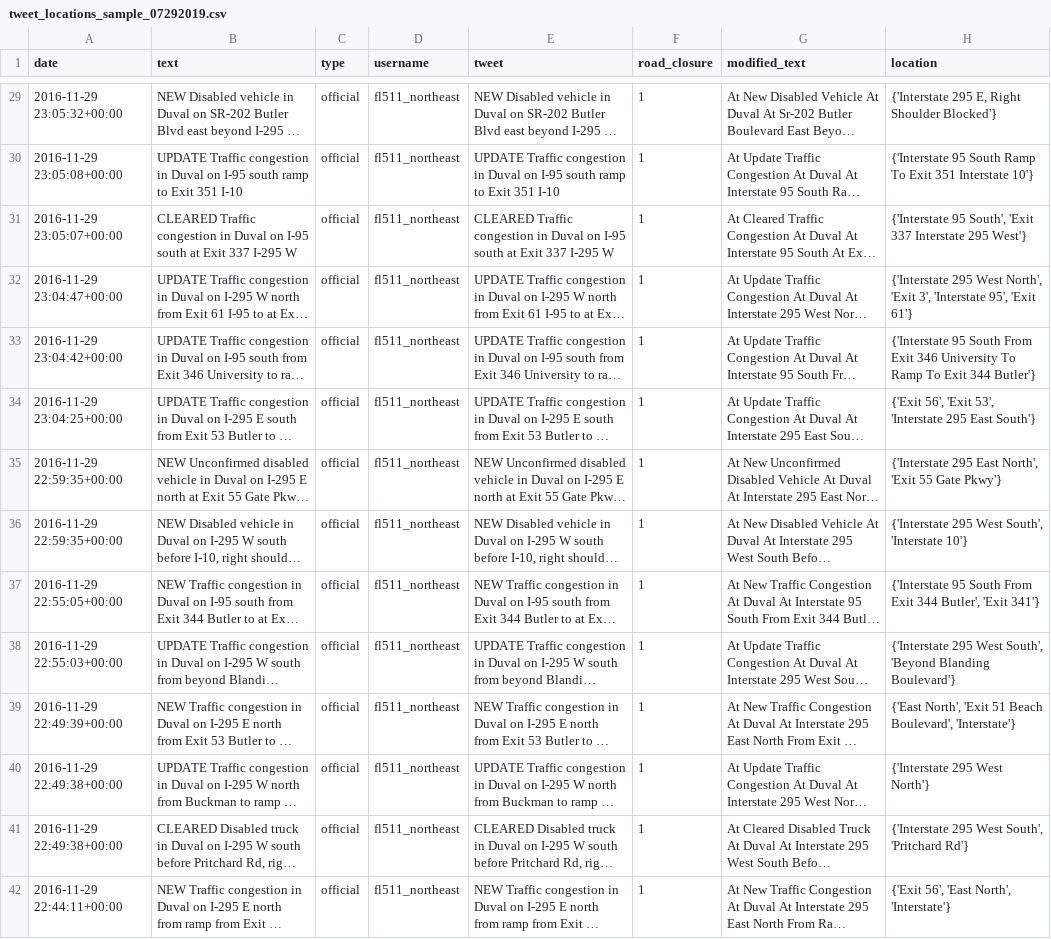
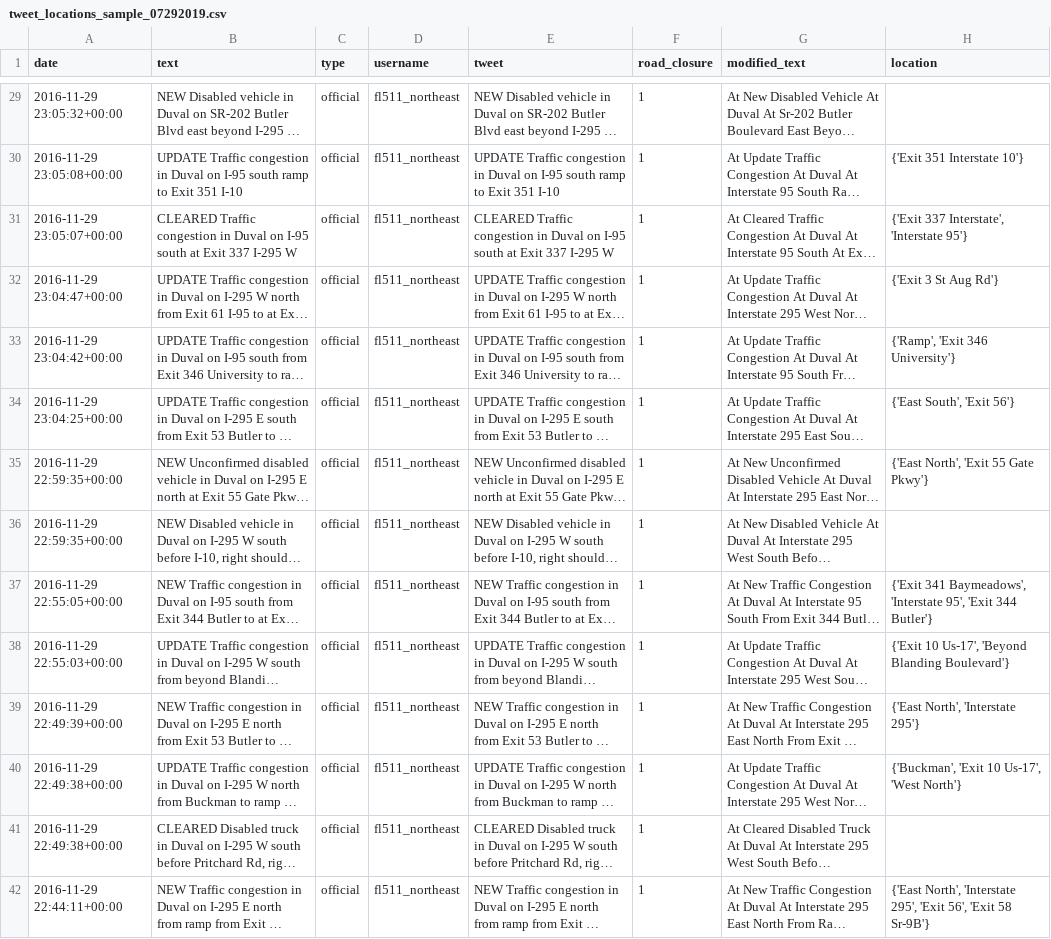
Before and after one commit to templecm4y/GA-Twitter-Road-Closures-Client-Project, a CSV file: data/Loc_Extracted/tweet_locations_sample_07292019.csv, drawn as a sheet; only a part is shown, gaps mark what is left out; long unchanged cells end in …; the diff covers the shown part only; the diff names each change by its address in the sheet, - before the commit and + after, or states it on an @@ line.

```diff
--- a/data/Loc_Extracted/tweet_locations_sample_07292019.csv
+++ b/data/Loc_Extracted/tweet_locations_sample_07292019.csv
-H29 (location): {'Interstate 295 E, Right Shoulder Blocked'}
+H29 (location): (empty)
-H30 (location): {'Interstate 95 South Ramp To Exit 351 Interstate 10'}
+H30 (location): {'Exit 351 Interstate 10'}
-H31 (location): {'Interstate 95 South', 'Exit 337 Interstate 295 West'}
+H31 (location): {'Exit 337 Interstate', 'Interstate 95'}
-H32 (location): {'Interstate 295 West North', 'Exit 3', 'Interstate 95', 'Exit 61'}
+H32 (location): {'Exit 3 St Aug Rd'}
-H33 (location): {'Interstate 95 South From Exit 346 University To Ramp To Exit 344 Butler'}
+H33 (location): {'Ramp', 'Exit 346 University'}
-H34 (location): {'Exit 56', 'Exit 53', 'Interstate 295 East South'}
+H34 (location): {'East South', 'Exit 56'}
-H35 (location): {'Interstate 295 East North', 'Exit 55 Gate Pkwy'}
+H35 (location): {'East North', 'Exit 55 Gate Pkwy'}
-H36 (location): {'Interstate 295 West South', 'Interstate 10'}
+H36 (location): (empty)
-H37 (location): {'Interstate 95 South From Exit 344 Butler', 'Exit 341'}
+H37 (location): {'Exit 341 Baymeadows', 'Interstate 95', 'Exit 344 Butler'}
-H38 (location): {'Interstate 295 West South', 'Beyond Blanding…
+H38 (location): {'Exit 10 Us-17', 'Beyond Blanding…
-H39 (location): {'East North', 'Exit 51 Beach Boulevard', 'Interstate'}
+H39 (location): {'East North', 'Interstate 295'}
-H40 (location): {'Interstate 295 West North'}
+H40 (location): {'Buckman', 'Exit 10 Us-17', 'West North'}
-H41 (location): {'Interstate 295 West South', 'Pritchard Rd'}
+H41 (location): (empty)
-H42 (location): {'Exit 56', 'East North', 'Interstate'}
+H42 (location): {'East North', 'Interstate 295', 'Exit 56', 'Exit 58 Sr-9B'}
```
Also changed, not shown: 85 edited cells elsewhere in this file, 2 other files.
